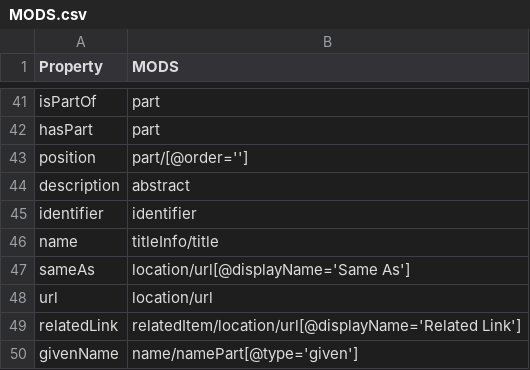
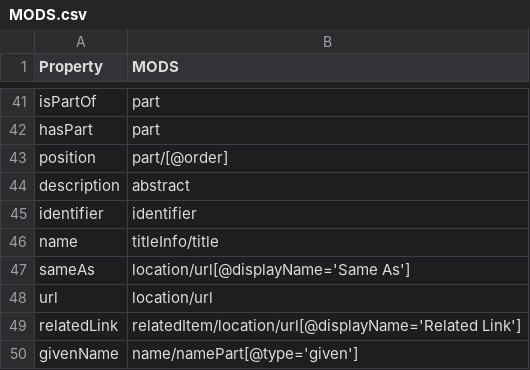
Before and after one commit to codemeta/codemeta, a CSV file: crosswalks/MODS.csv, drawn as a sheet; only a part is shown, gaps mark what is left out.

Commit message:
Update crosswalks/MODS.csv
Co-authored-by: Val Lorentz <progval+github@progval.net>

```diff
--- a/crosswalks/MODS.csv
+++ b/crosswalks/MODS.csv
@@ -42,3 +42,3 @@ isPartOf,part
 hasPart,part
-position,part/[@order='']
+position,part/[@order]
 description,abstract
```
